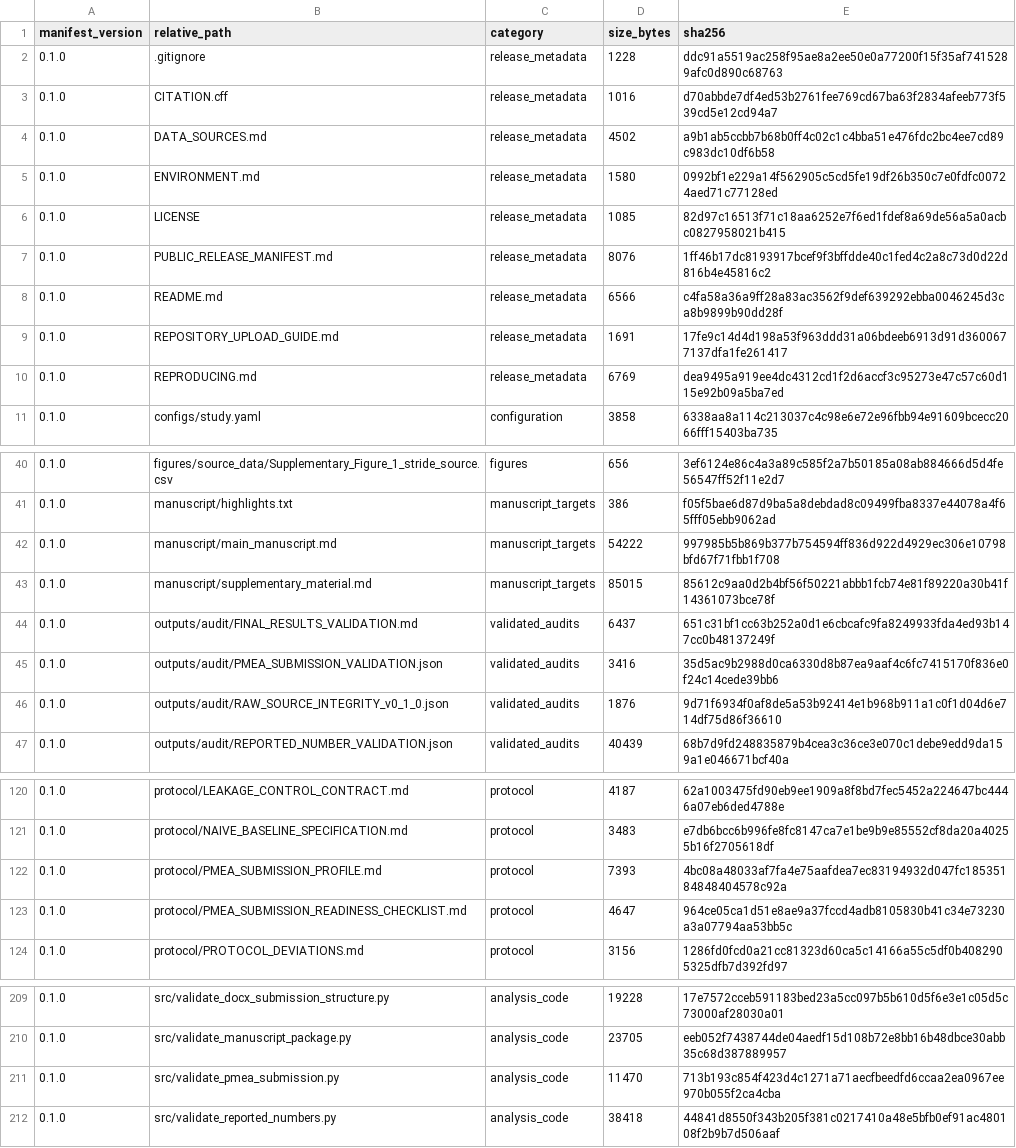
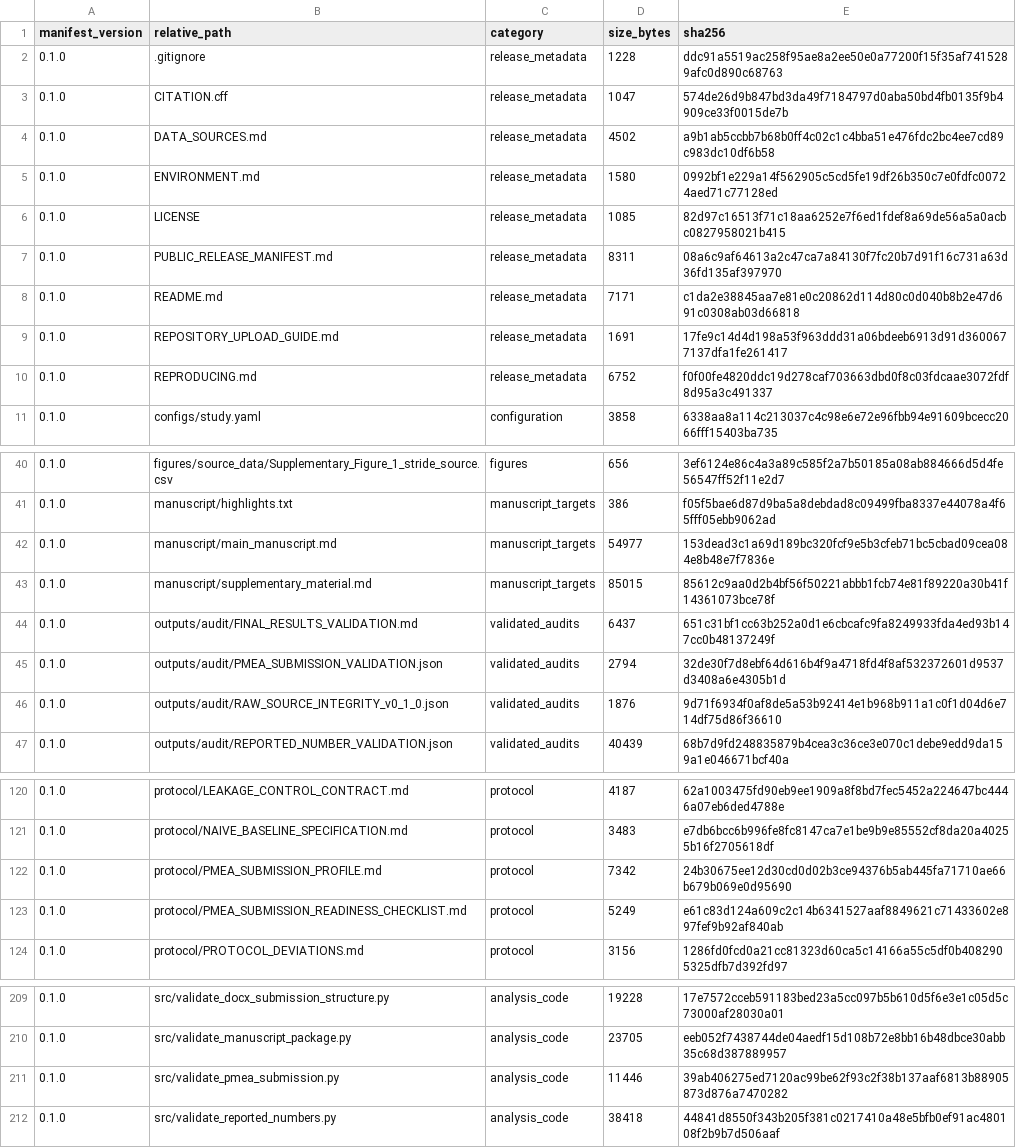
Before and after one commit to pz565893-ui/leakage-controlled-exercise-heart-rate-forecasting, a CSV file: release/PUBLIC_RELEASE_INTEGRITY_v0_1_0.csv, drawn as a sheet; only a part is shown, gaps mark what is left out.

Commit message:
Add files via upload
Update generative AI disclosure and integrity manifests

```diff
--- a/release/PUBLIC_RELEASE_INTEGRITY_v0_1_0.csv
+++ b/release/PUBLIC_RELEASE_INTEGRITY_v0_1_0.csv
@@ -2,3 +2,3 @@ manifest_version,relative_path,category,size_bytes,sha256
 0.1.0,.gitignore,release_metadata,1228,ddc91a5519ac258f95ae8a2ee50e0a77200f15f35af7415289afc0d890c68763
-0.1.0,CITATION.cff,release_metadata,1016,d70abbde7df4ed53b2761fee769cd67ba63f2834afeeb773f539cd5e12cd94a7
+0.1.0,CITATION.cff,release_metadata,1047,574de26d9b847bd3da49f7184797d0aba50bd4fb0135f9b4909ce33f0015de7b
 0.1.0,DATA_SOURCES.md,release_metadata,4502,a9b1ab5ccbb7b68b0ff4c02c1c4bba51e476fdc2bc4ee7cd89c983dc10df6b58
@@ -6,6 +6,6 @@ manifest_version,relative_path,category,size_bytes,sha256
 0.1.0,LICENSE,release_metadata,1085,82d97c16513f71c18aa6252e7f6ed1fdef8a69de56a5a0acbc0827958021b415
-0.1.0,PUBLIC_RELEASE_MANIFEST.md,release_metadata,8076,1ff46b17dc8193917bcef9f3bffdde40c1fed4c2a8c73d0d22d816b4e45816c2
-0.1.0,README.md,release_metadata,6566,c4fa58a36a9ff28a83ac3562f9def639292ebba0046245d3ca8b9899b90dd28f
+0.1.0,PUBLIC_RELEASE_MANIFEST.md,release_metadata,8311,08a6c9af64613a2c47ca7a84130f7fc20b7d91f16c731a63d36fd135af397970
+0.1.0,README.md,release_metadata,7171,c1da2e38845aa7e81e0c20862d114d80c0d040b8b2e47d691c0308ab03d66818
 0.1.0,REPOSITORY_UPLOAD_GUIDE.md,release_metadata,1691,17fe9c14d4d198a53f963ddd31a06bdeeb6913d91d3600677137dfa1fe261417
-0.1.0,REPRODUCING.md,release_metadata,6769,dea9495a919ee4dc4312cd1f2d6accf3c95273e47c57c60d115e92b09a5ba7ed
+0.1.0,REPRODUCING.md,release_metadata,6752,f0f00fe4820ddc19d278caf703663dbd0f8c03fdcaae3072fdf8d95a3c491337
 0.1.0,configs/study.yaml,configuration,3858,6338aa8a114c213037c4c98e6e72e96fbb94e91609bcecc2066fff15403ba735
@@ -41,6 +41,6 @@ manifest_version,relative_path,category,size_bytes,sha256
 0.1.0,manuscript/highlights.txt,manuscript_targets,386,f05f5bae6d87d9ba5a8debdad8c09499fba8337e44078a4f65fff05ebb9062ad
-0.1.0,manuscript/main_manuscript.md,manuscript_targets,54222,997985b5b869b377b754594ff836d922d4929ec306e10798bfd67f71fbb1f708
+0.1.0,manuscript/main_manuscript.md,manuscript_targets,54977,153dead3c1a69d189bc320fcf9e5b3cfeb71bc5cbad09cea084e8b48e7f7836e
 0.1.0,manuscript/supplementary_material.md,manuscript_targets,85015,85612c9aa0d2b4bf56f50221abbb1fcb74e81f89220a30b41f14361073bce78f
 0.1.0,outputs/audit/FINAL_RESULTS_VALIDATION.md,validated_audits,6437,651c31bf1cc63b252a0d1e6cbcafc9fa8249933fda4ed93b147cc0b48137249f
-0.1.0,outputs/audit/PMEA_SUBMISSION_VALIDATION.json,validated_audits,3416,35d5ac9b2988d0ca6330d8b87ea9aaf4c6fc7415170f836e0f24c14cede39bb6
+0.1.0,outputs/audit/PMEA_SUBMISSION_VALIDATION.json,validated_audits,2794,32de30f7d8ebf64d616b4f9a4718fd4f8af532372601d9537d3408a6e4305b1d
 0.1.0,outputs/audit/RAW_SOURCE_INTEGRITY_v0_1_0.json,validated_audits,1876,9d71f6934f0af8de5a53b92414e1b968b911a1c0f1d04d6e714df75d86f36610
@@ -121,4 +121,4 @@ manifest_version,relative_path,category,size_bytes,sha256
 0.1.0,protocol/NAIVE_BASELINE_SPECIFICATION.md,protocol,3483,e7db6bcc6b996fe8fc8147ca7e1be9b9e85552cf8da20a40255b16f2705618df
-0.1.0,protocol/PMEA_SUBMISSION_PROFILE.md,protocol,7393,4bc08a48033af7fa4e75aafdea7ec83194932d047fc18535184848404578c92a
-0.1.0,protocol/PMEA_SUBMISSION_READINESS_CHECKLIST.md,protocol,4647,964ce05ca1d51e8ae9a37fccd4adb8105830b41c34e73230a3a07794aa53bb5c
+0.1.0,protocol/PMEA_SUBMISSION_PROFILE.md,protocol,7342,24b30675ee12d30cd0d02b3ce94376b5ab445fa71710ae66b679b069e0d95690
+0.1.0,protocol/PMEA_SUBMISSION_READINESS_CHECKLIST.md,protocol,5249,e61c83d124a609c2c14b6341527aaf8849621c71433602e897fef9b92af840ab
 0.1.0,protocol/PROTOCOL_DEVIATIONS.md,protocol,3156,1286fd0fcd0a21cc81323d60ca5c14166a55c5df0b4082905325dfb7d392fd97
@@ -210,3 +210,3 @@ manifest_version,relative_path,category,size_bytes,sha256
 0.1.0,src/validate_manuscript_package.py,analysis_code,23705,eeb052f7438744de04aedf15d108b72e8bb16b48dbce30abb35c68d387889957
-0.1.0,src/validate_pmea_submission.py,analysis_code,11470,713b193c854f423d4c1271a71aecfbeedfd6ccaa2ea0967ee970b055f2ca4cba
+0.1.0,src/validate_pmea_submission.py,analysis_code,11446,39ab406275ed7120ac99be62f93c2f38b137aaf6813b88905873d876a7470282
 0.1.0,src/validate_reported_numbers.py,analysis_code,38418,44841d8550f343b205f381c0217410a48e5bfb0ef91ac480108f2b9b7d506aaf
```
Also changed, not shown: 5 other files.
